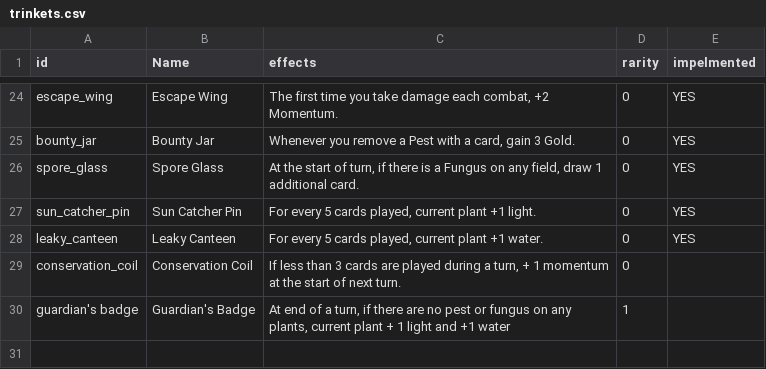
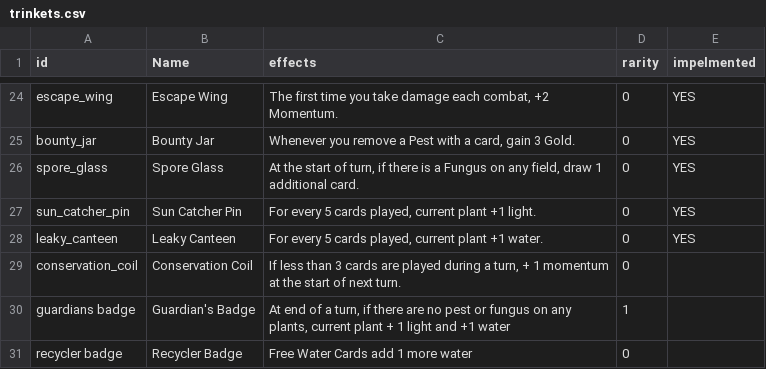
Before and after one commit to cyanglaz/garden, a CSV file: csv/trinkets.csv, drawn as a sheet; only a part is shown, gaps mark what is left out.

```diff
--- a/csv/trinkets.csv
+++ b/csv/trinkets.csv
@@ -29,2 +29,3 @@
 "conservation_coil","Conservation Coil","If less than 3 cards are played during a turn, + 1 momentum at the start of next turn.","0",""
-"guardian's badge","Guardian's Badge","At end of a turn, if there are no pest or fungus on any plants, current plant + 1 light and +1 water","1",""
+"guardians badge","Guardian's Badge","At end of a turn, if there are no pest or fungus on any plants, current plant + 1 light and +1 water","1",""
+"recycler badge","Recycler Badge","Free Water Cards add 1 more water","0",""
```
Also changed, not shown: resources/localization/localization.csv, 14 other files.
